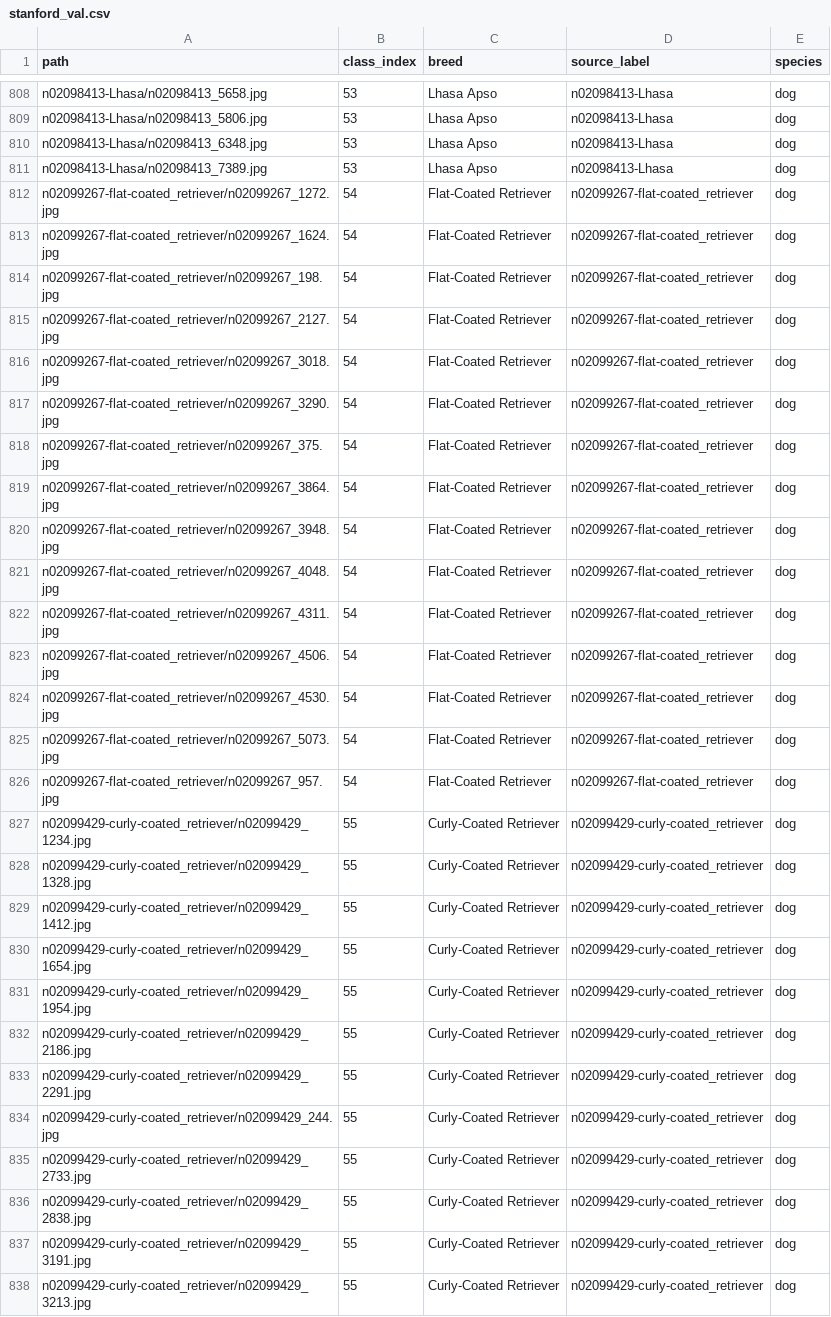
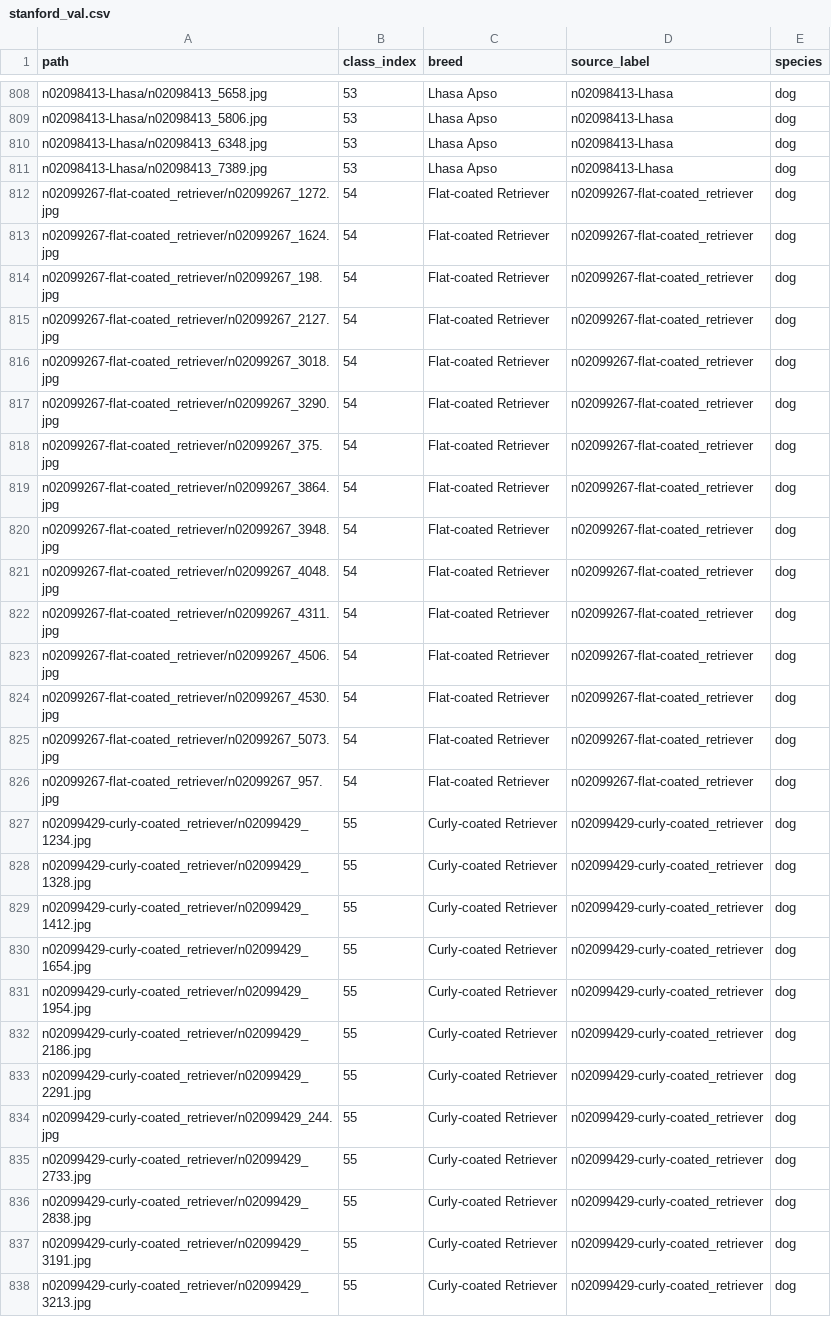
Before and after one commit to jeena-hunjan/dog-match, a CSV file: data/splits/stanford_val.csv, drawn as a sheet; only a part is shown, gaps mark what is left out; the diff covers the shown part only; the diff names each change by its address in the sheet, - before the commit and + after, or states it on an @@ line.

```diff
--- a/data/splits/stanford_val.csv
+++ b/data/splits/stanford_val.csv
-C812:C826 (breed): Flat-Coated Retriever
+C812:C826 (breed): Flat-coated Retriever
-C827:C838 (breed): Curly-Coated Retriever
+C827:C838 (breed): Curly-coated Retriever
```
Also changed, not shown: 168 edited cells elsewhere in this file, data/splits/classes.csv, data/splits/oxford.csv, 23 other files.
